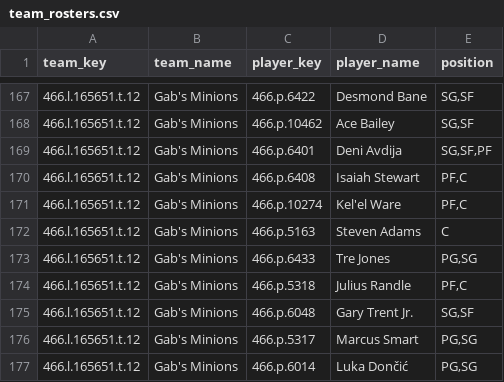
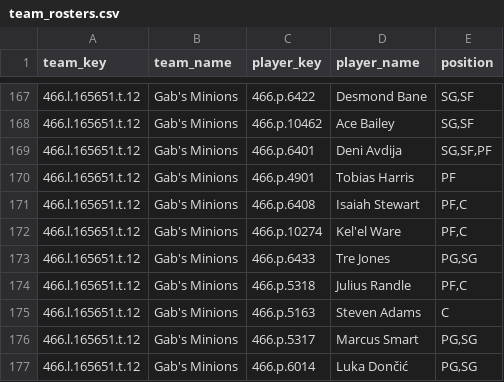
Before and after one commit to elvicentina14/NBA_Fantasy_League, a CSV file: team_rosters.csv, drawn as a sheet; only a part is shown, gaps mark what is left out.

```diff
--- a/team_rosters.csv
+++ b/team_rosters.csv
@@ -169,8 +169,8 @@ team_key,team_name,player_key,player_name,position
 466.l.165651.t.12,Gab's Minions,466.p.6401,Deni Avdija,"SG,SF,PF"
+466.l.165651.t.12,Gab's Minions,466.p.4901,Tobias Harris,PF
 466.l.165651.t.12,Gab's Minions,466.p.6408,Isaiah Stewart,"PF,C"
 466.l.165651.t.12,Gab's Minions,466.p.10274,Kel'el Ware,"PF,C"
-466.l.165651.t.12,Gab's Minions,466.p.5163,Steven Adams,C
 466.l.165651.t.12,Gab's Minions,466.p.6433,Tre Jones,"PG,SG"
 466.l.165651.t.12,Gab's Minions,466.p.5318,Julius Randle,"PF,C"
-466.l.165651.t.12,Gab's Minions,466.p.6048,Gary Trent Jr.,"SG,SF"
+466.l.165651.t.12,Gab's Minions,466.p.5163,Steven Adams,C
 466.l.165651.t.12,Gab's Minions,466.p.5317,Marcus Smart,"PG,SG"
```
Also changed, not shown: 1 other file.
